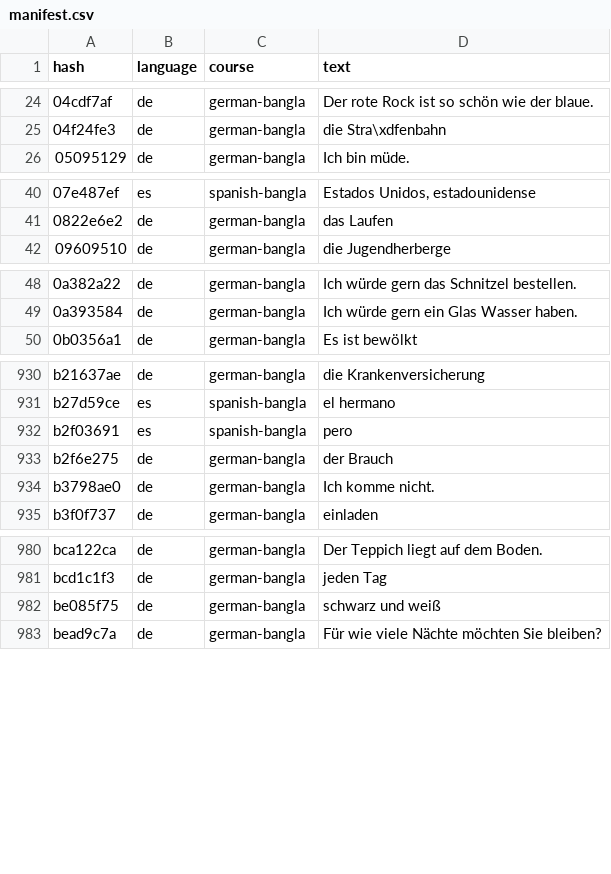
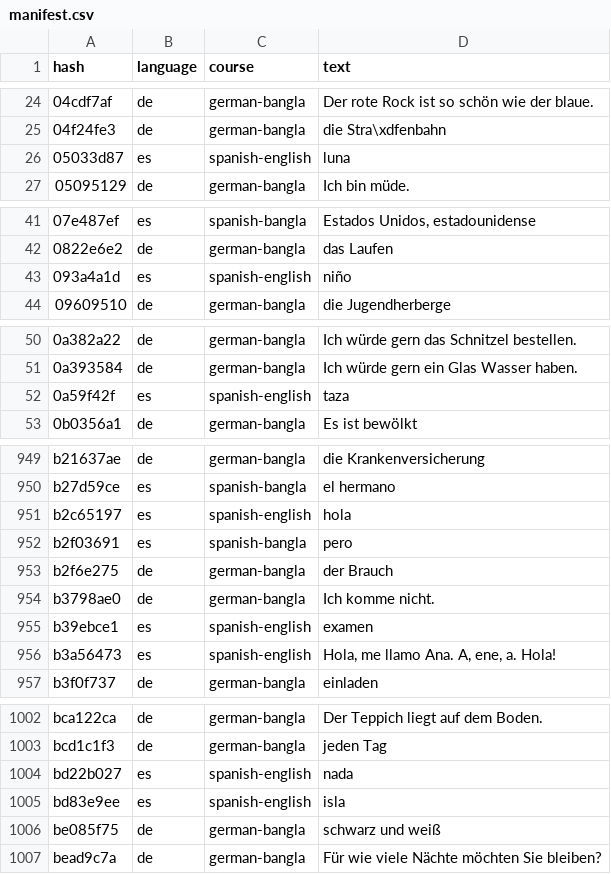
Before and after one commit to shajedurhossain/Shopnil-Academy, a CSV file: audio/manifest.csv, drawn as a sheet; only a part is shown, gaps mark what is left out; the diff covers the shown part only.

Commit message:
publish: [repo] repo update

```diff
--- a/audio/manifest.csv
+++ b/audio/manifest.csv
@@ -25,2 +25,3 @@ hash,language,course,text
 04f24fe3,de,german-bangla,"die Stra\xdfenbahn"
+05033d87,es,spanish-english,"luna"
 05095129,de,german-bangla,"Ich bin müde."
@@ -41,2 +42,3 @@ hash,language,course,text
 0822e6e2,de,german-bangla,"das Laufen"
+093a4a1d,es,spanish-english,"niño"
 09609510,de,german-bangla,"die Jugendherberge"
@@ -49,2 +51,3 @@ hash,language,course,text
 0a393584,de,german-bangla,"Ich würde gern ein Glas Wasser haben."
+0a59f42f,es,spanish-english,"taza"
 0b0356a1,de,german-bangla,"Es ist bewölkt"
@@ -931,2 +950,3 @@ b21637ae,de,german-bangla,"die Krankenversicherung"
 b27d59ce,es,spanish-bangla,"el hermano"
+b2c65197,es,spanish-english,"hola"
 b2f03691,es,spanish-bangla,"pero"
@@ -934,2 +954,4 @@ b2f6e275,de,german-bangla,"der Brauch"
 b3798ae0,de,german-bangla,"Ich komme nicht."
+b39ebce1,es,spanish-english,"examen"
+b3a56473,es,spanish-english,"Hola, me llamo Ana. A, ene, a. Hola!"
 b3f0f737,de,german-bangla,"einladen"
@@ -981,2 +1003,4 @@ bca122ca,de,german-bangla,"Der Teppich liegt auf dem Boden."
 bcd1c1f3,de,german-bangla,"jeden Tag"
+bd22b027,es,spanish-english,"nada"
+bd83e9ee,es,spanish-english,"isla"
 be085f75,de,german-bangla,"schwarz und weiß"
```
Also changed, not shown: 20 added rows and 2 edited cells elsewhere in this file.
